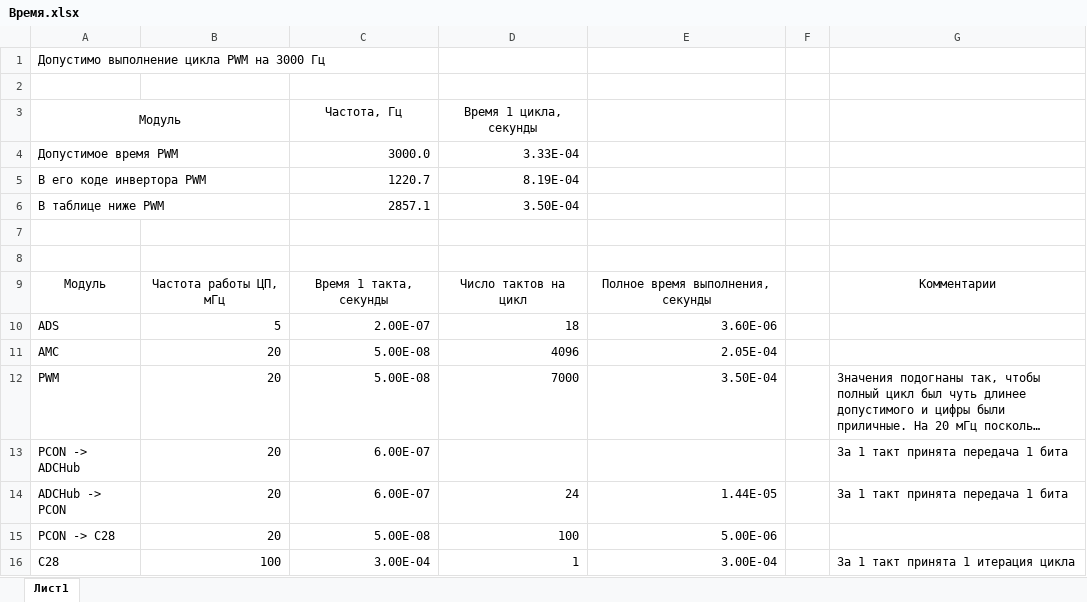
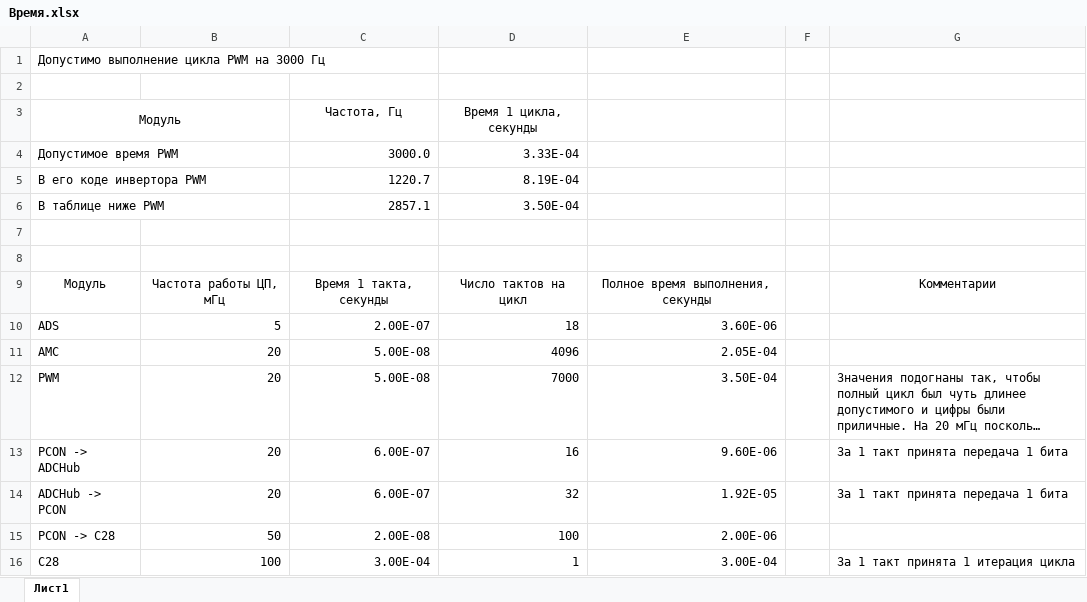
Before and after one commit to Arkebuzz/Converter, an Excel workbook: Время.xlsx, sheet Лист1, drawn as a sheet; long unchanged cells end in …; values as stored, in another font and other column widths than the file's, no borders; the diff names each change by its address in the sheet, - before the commit and + after, or states it on an @@ line.

```diff
--- a/Время.xlsx (sheet Лист1)
+++ b/Время.xlsx (sheet Лист1)
-D13: (empty)
+D13: 16
-E13: (empty)
+E13: 9.60E-06
-D14: 24
+D14: 32
-E14: 1.44E-05
+E14: 1.92E-05
-B15: 20
+B15: 50
-C15: 5.00E-08
+C15: 2.00E-08
-E15: 5.00E-06
+E15: 2.00E-06
```
Also changed, not shown: 9 other files.
